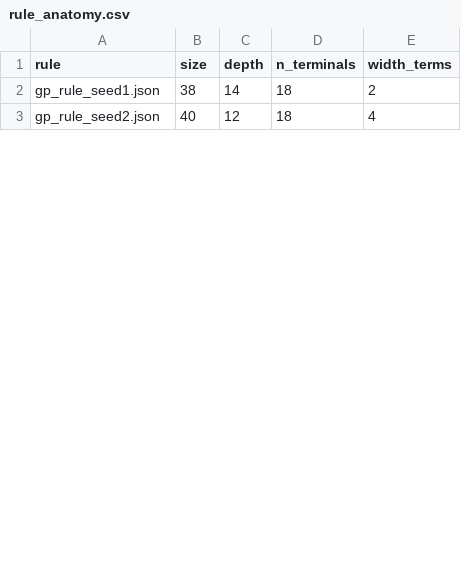
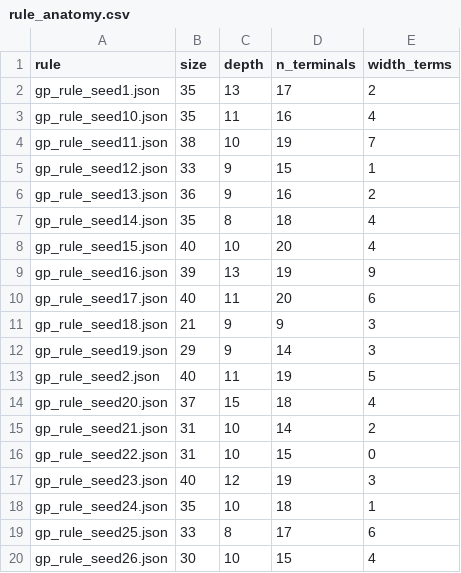
Before and after one commit to HernanDiaz/DeepLJSP, a CSV file: benchmarks/rule_anatomy.csv, drawn as a sheet; only a part is shown; the diff covers the shown part only.

```diff
--- a/benchmarks/rule_anatomy.csv
+++ b/benchmarks/rule_anatomy.csv
@@ -1,3 +1,20 @@
 rule,size,depth,n_terminals,width_terms
-gp_rule_seed1.json,38,14,18,2
-gp_rule_seed2.json,40,12,18,4
+gp_rule_seed1.json,35,13,17,2
+gp_rule_seed10.json,35,11,16,4
+gp_rule_seed11.json,38,10,19,7
+gp_rule_seed12.json,33,9,15,1
+gp_rule_seed13.json,36,9,16,2
+gp_rule_seed14.json,35,8,18,4
+gp_rule_seed15.json,40,10,20,4
+gp_rule_seed16.json,39,13,19,9
+gp_rule_seed17.json,40,11,20,6
+gp_rule_seed18.json,21,9,9,3
+gp_rule_seed19.json,29,9,14,3
+gp_rule_seed2.json,40,11,19,5
+gp_rule_seed20.json,37,15,18,4
+gp_rule_seed21.json,31,10,14,2
+gp_rule_seed22.json,31,10,15,0
+gp_rule_seed23.json,40,12,19,3
+gp_rule_seed24.json,35,10,18,1
+gp_rule_seed25.json,33,8,17,6
+gp_rule_seed26.json,30,10,15,4
```
Also changed, not shown: 9 added rows, 2 removed rows and 6 edited cells elsewhere in this file, 7 other files.
